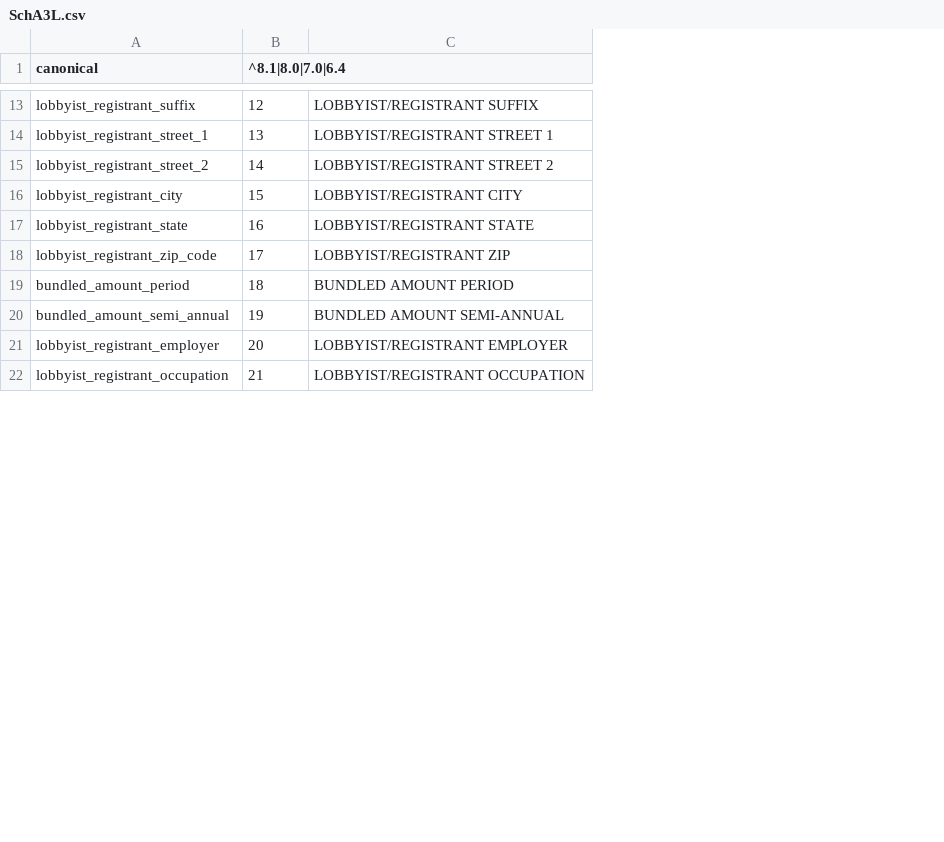
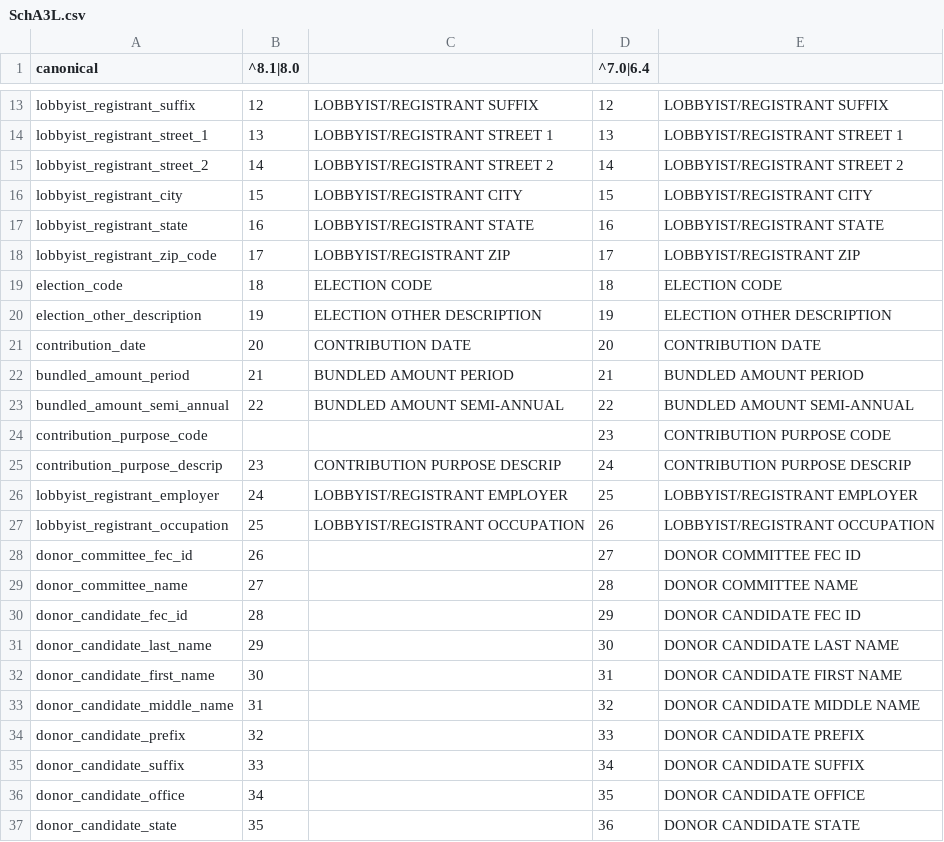
Before and after one commit to nytimes/Fech, a CSV file: sources/SchA3L.csv, drawn as a sheet; only a part is shown, gaps mark what is left out; addresses are those after the commit; the diff covers the shown part only; the diff names each change by its address in the sheet, - before the commit and + after, or states it on an @@ line.

```diff
--- a/sources/SchA3L.csv
+++ b/sources/SchA3L.csv
+column D (^7.0|6.4), rows 13-18: 12 | 13 | 14 | 15 | 16 | 17; rows 22-23: 21 | 22; rows 26-27: 25 | 26
+column E, rows 13-18: LOBBYIST/REGISTRANT SUFFIX | LOBBYIST/REGISTRANT STREET 1 | LOBBYIST/REGISTRANT STREET 2 | LOBBYIST/REGISTRANT CITY | LOBBYIST/REGISTRANT STATE | LOBBYIST/REGISTRANT ZIP; rows 22-23: BUNDLED AMOUNT PERIOD | BUNDLED AMOUNT SEMI-ANNUAL; rows 26-27: LOBBYIST/REGISTRANT EMPLOYER | LOBBYIST/REGISTRANT OCCUPATION
-B1: ^8.1|8.0|7.0|6.4
+B1: ^8.1|8.0
+row 19: election_code | 18 | ELECTION CODE | 18 | ELECTION CODE
+row 20: election_other_description | 19 | ELECTION OTHER DESCRIPTION | 19 | ELECTION OTHER DESCRIPTION
+row 21: contribution_date | 20 | CONTRIBUTION DATE | 20 | CONTRIBUTION DATE
-B22 (^8.1|8.0): 18
+B22 (^8.1|8.0): 21
-B23 (^8.1|8.0): 19
+B23 (^8.1|8.0): 22
+row 24: contribution_purpose_code |  |  | 23 | CONTRIBUTION PURPOSE CODE
+row 25: contribution_purpose_descrip | 23 | CONTRIBUTION PURPOSE DESCRIP | 24 | CONTRIBUTION PURPOSE DESCRIP
-B26 (^8.1|8.0): 20
+B26 (^8.1|8.0): 24
-B27 (^8.1|8.0): 21
+B27 (^8.1|8.0): 25
+row 28: donor_committee_fec_id | 26 |  | 27 | DONOR COMMITTEE FEC ID
+row 29: donor_committee_name | 27 |  | 28 | DONOR COMMITTEE NAME
+row 30: donor_candidate_fec_id | 28 |  | 29 | DONOR CANDIDATE FEC ID
+row 31: donor_candidate_last_name | 29 |  | 30 | DONOR CANDIDATE LAST NAME
+row 32: donor_candidate_first_name | 30 |  | 31 | DONOR CANDIDATE FIRST NAME
+row 33: donor_candidate_middle_name | 31 |  | 32 | DONOR CANDIDATE MIDDLE NAME
+row 34: donor_candidate_prefix | 32 |  | 33 | DONOR CANDIDATE PREFIX
+row 35: donor_candidate_suffix | 33 |  | 34 | DONOR CANDIDATE SUFFIX
+row 36: donor_candidate_office | 34 |  | 35 | DONOR CANDIDATE OFFICE
+row 37: donor_candidate_state | 35 |  | 36 | DONOR CANDIDATE STATE
```
Also changed, not shown: 8 added rows and 2 edited cells elsewhere in this file, 3 other files.
